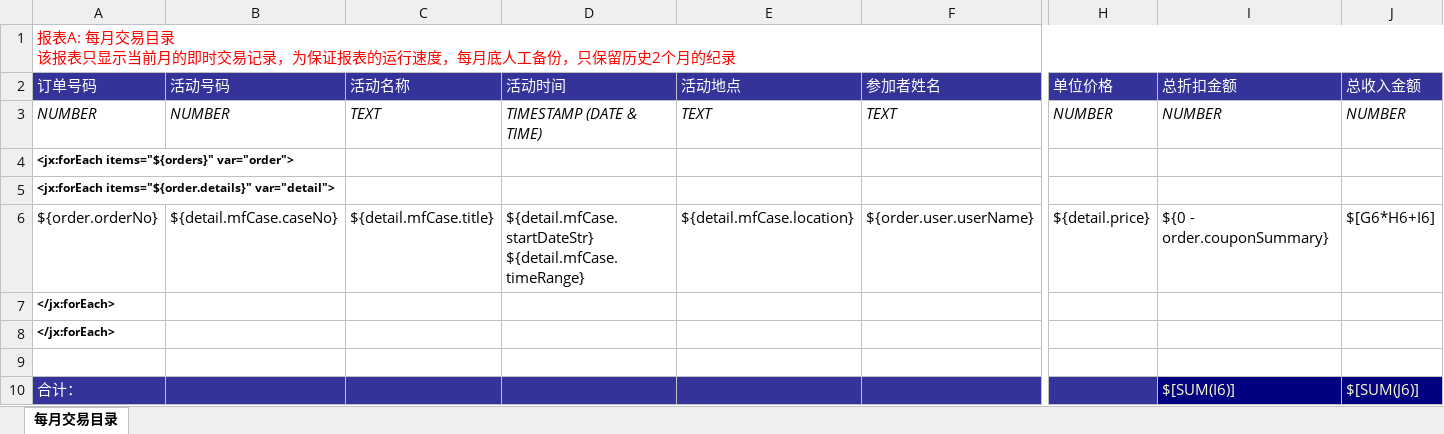
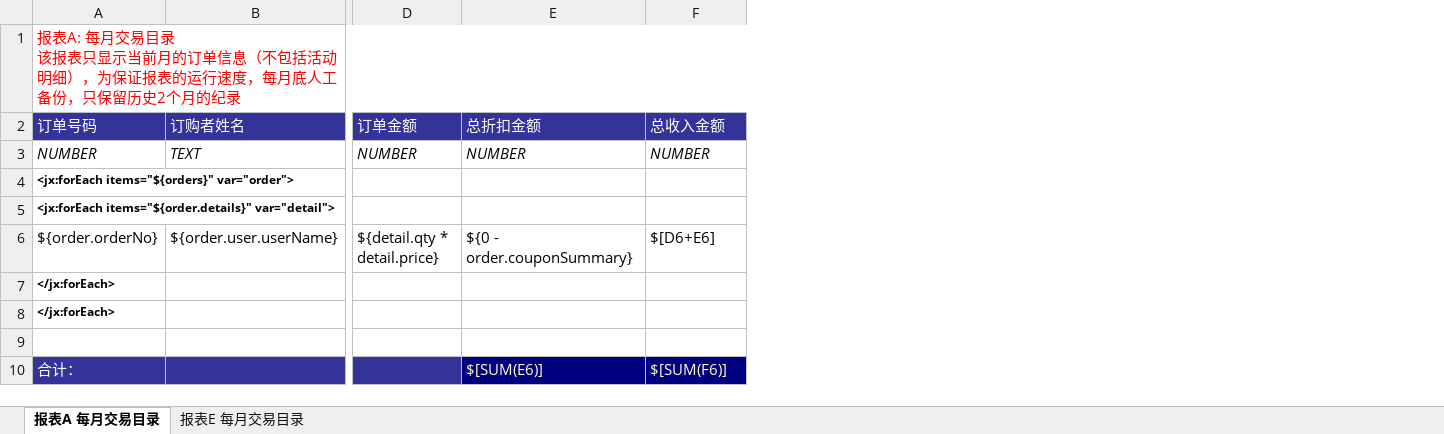
Before and after one commit to oyotong/colormefun, an Excel workbook: web/WEB-INF/template/Monthly_trading_detail.xlsx, sheet 报表A 每月交易目录, drawn as a sheet; only a part is shown, gaps mark what is left out; values as stored, in another font and other column widths than the file's, no borders; removed rows and columns are numbered as before the commit, all else as after; the diff names each change by its address in the sheet, - before the commit and + after, or states it on an @@ line.

```diff
--- a/web/WEB-INF/template/Monthly_trading_detail.xlsx (sheet 报表A 每月交易目录)
+++ b/web/WEB-INF/template/Monthly_trading_detail.xlsx (sheet 报表A 每月交易目录)
-sheet tab: 每月交易目录
+sheet tab: 报表A 每月交易目录
+sheet tab: 报表E 每月交易目录
-column B (活动号码), rows 3-6: NUMBER |  |  | ${detail.mfCase.caseNo}
-column C (活动名称), rows 3-6: TEXT |  |  | ${detail.mfCase.title}
-column D (活动时间), rows 3-6: TIMESTAMP (DATE & TIME) |  |  | ${detail.mfCase.startDateStr} ${detail.mfCase.timeRange}
-column E (活动地点), rows 3-6: TEXT |  |  | ${detail.mfCase.location}
-column H (单位价格), rows 3-6: NUMBER |  |  | ${detail.price}
+column D (订单金额), rows 3-6: NUMBER |  |  | ${detail.qty * detail.price}
-A1 (订单号码): …当前月的即时交易记录，为保证…
+A1 (订单号码): …当前月的订单信息（不包括活动明细），为保证…
-B2: 参加者姓名
+B2: 订购者姓名
-F6 (总收入金额): $[G6*H6+I6]
+F6 (总收入金额): $[D6+E6]
-E10 (总折扣金额): $[SUM(I6)]
+E10 (总折扣金额): $[SUM(E6)]
-F10 (总收入金额): $[SUM(J6)]
+F10 (总收入金额): $[SUM(F6)]
```
Also changed, not shown: web/WEB-INF/template/Monthly_performance_report.xlsx, web/WEB-INF/template/Yearly_performance_report.xlsx, 1 other file.
